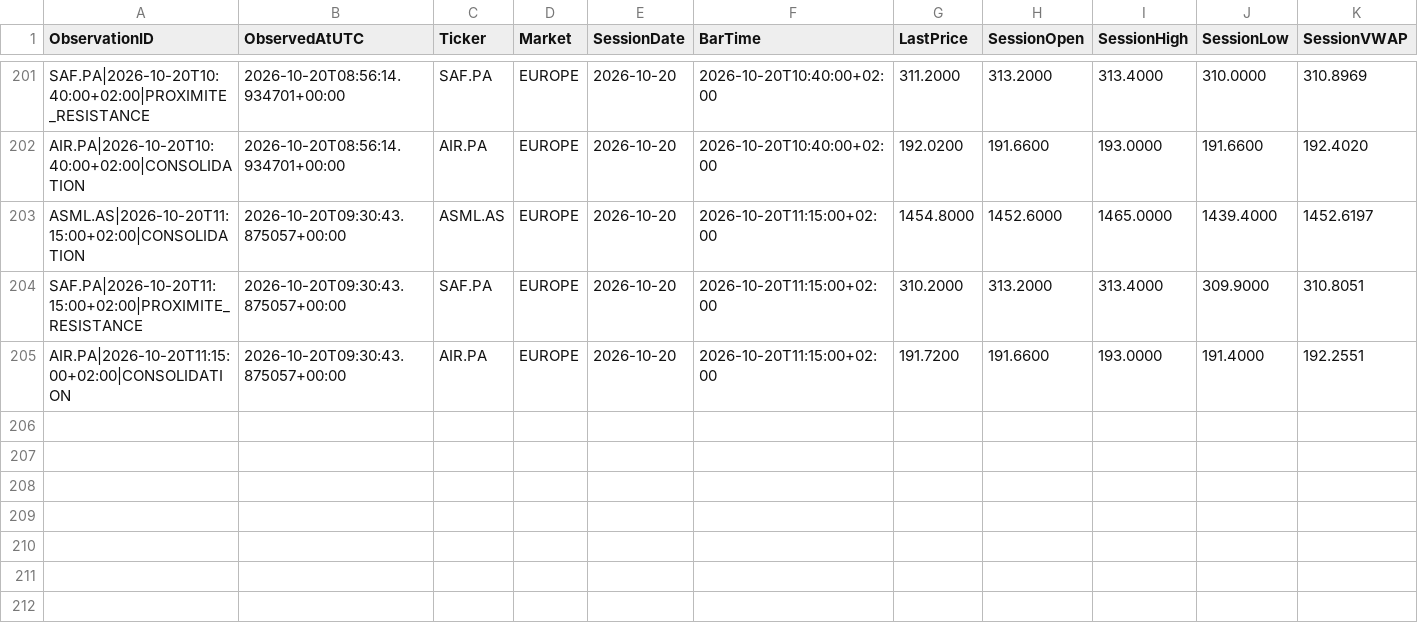
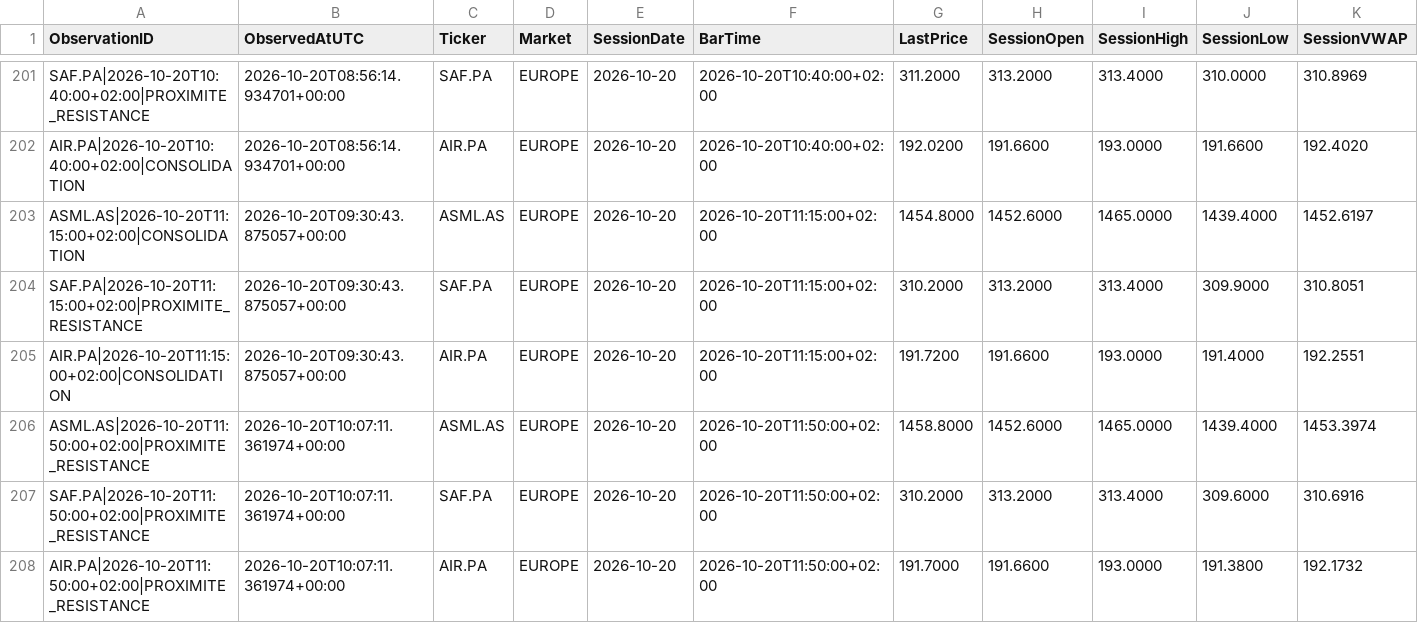
Before and after one commit to Thameur95/investment-assistant, a CSV file: historical_lab/results/structure_observations.csv, drawn as a sheet; only a part is shown, gaps mark what is left out; rows hold the shown columns only; the diff names each change by its address in the sheet, - before the commit and + after, or states it on an @@ line.

```diff
--- a/historical_lab/results/structure_observations.csv
+++ b/historical_lab/results/structure_observations.csv
+row 206: ASML.AS|2026-10-20T11:50:00+02:00|PROXIMITE_RESISTANCE | 2026-10-20T10:07:11.361974+00:00 | ASML.AS | EUROPE | 2026-10-20 | 2026-10-20T11:50:00+02:00 | 1458.8000 | 1452.6000 | 1465.0000 | 1439.4000 | 1453.3974
+row 207: SAF.PA|2026-10-20T11:50:00+02:00|PROXIMITE_RESISTANCE | 2026-10-20T10:07:11.361974+00:00 | SAF.PA | EUROPE | 2026-10-20 | 2026-10-20T11:50:00+02:00 | 310.2000 | 313.2000 | 313.4000 | 309.6000 | 310.6916
+row 208: AIR.PA|2026-10-20T11:50:00+02:00|PROXIMITE_RESISTANCE | 2026-10-20T10:07:11.361974+00:00 | AIR.PA | EUROPE | 2026-10-20 | 2026-10-20T11:50:00+02:00 | 191.7000 | 191.6600 | 193.0000 | 191.3800 | 192.1732
```
Also changed, not shown: historical_lab/results/structure_shadow_cash.csv, historical_lab/results/structure_shadow_state.csv, 8 other files.
